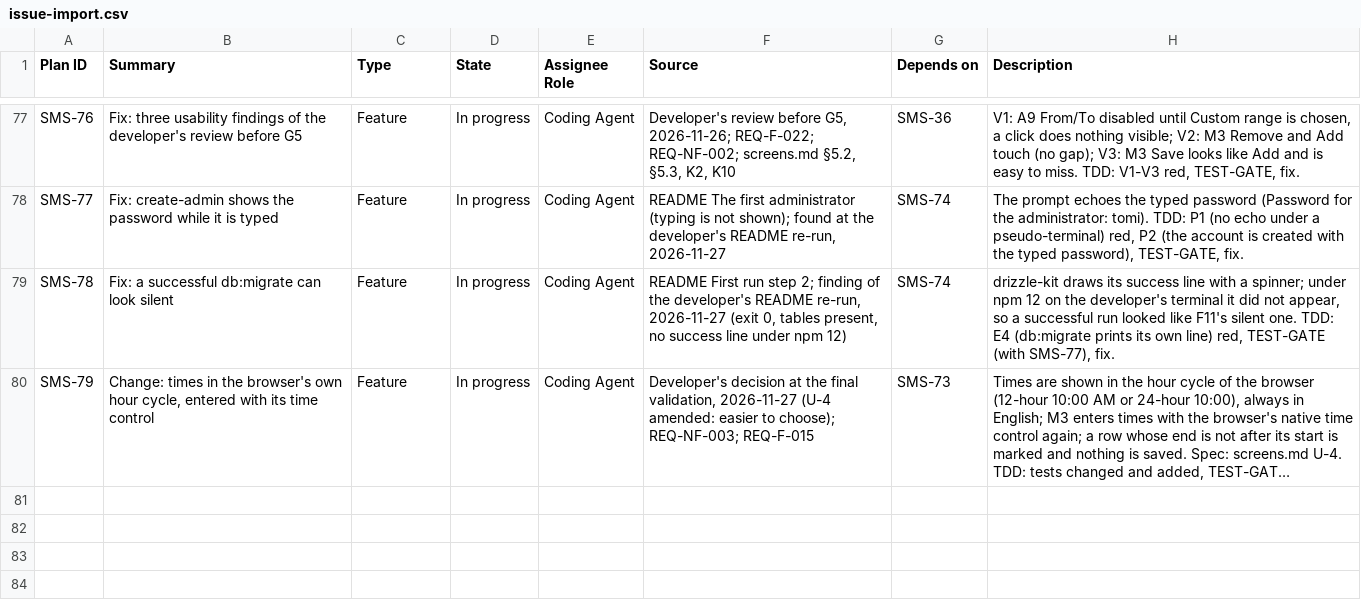
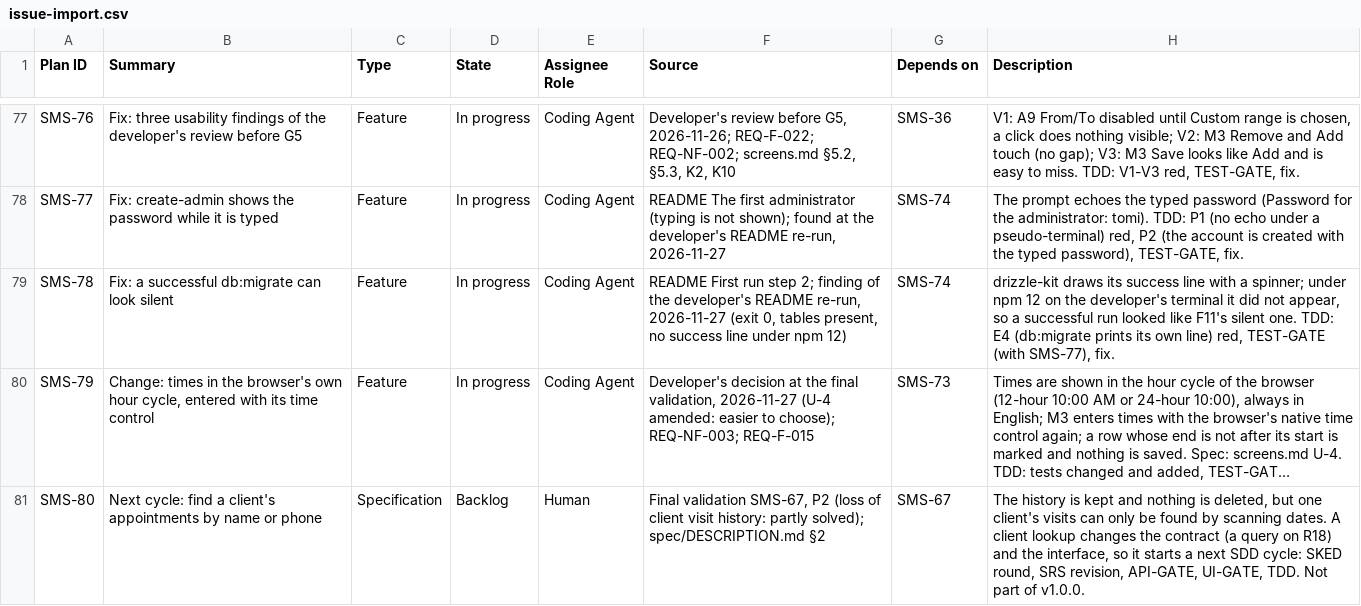
Before and after one commit to setrios/salon-management-system, a CSV file: docs/issue-import.csv, drawn as a sheet; only a part is shown, gaps mark what is left out; long unchanged cells end in …; the diff names each change by its address in the sheet, - before the commit and + after, or states it on an @@ line.

Commit message:
docs: record the client lookup for the next cycle (SMS-80)

```diff
--- a/docs/issue-import.csv
+++ b/docs/issue-import.csv
+row 81: SMS-80 | Next cycle: find a client's appointments by name or phone | Specification | Backlog | Human | Final validation SMS-67, P2 (loss of client visit history: partly solved); spec/DESCRIPTION.md §2 | SMS-67 | The history is kept and nothing is deleted, but one client's visits can only be found by scanning dates. A client lookup changes the contract (a query on R18) and the interface, so it starts a next SDD cycle: SKED round, SRS revision, API-GATE, UI-GATE, TDD. Not part of v1.0.0.
```
Also changed, not shown: 1 other file.
